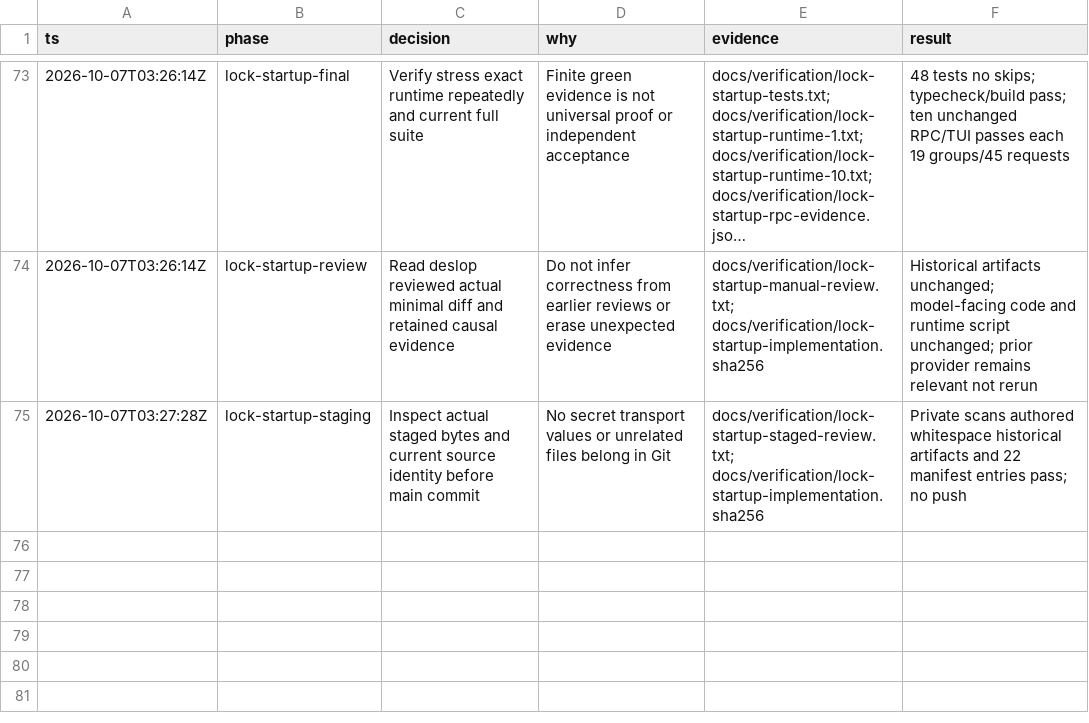
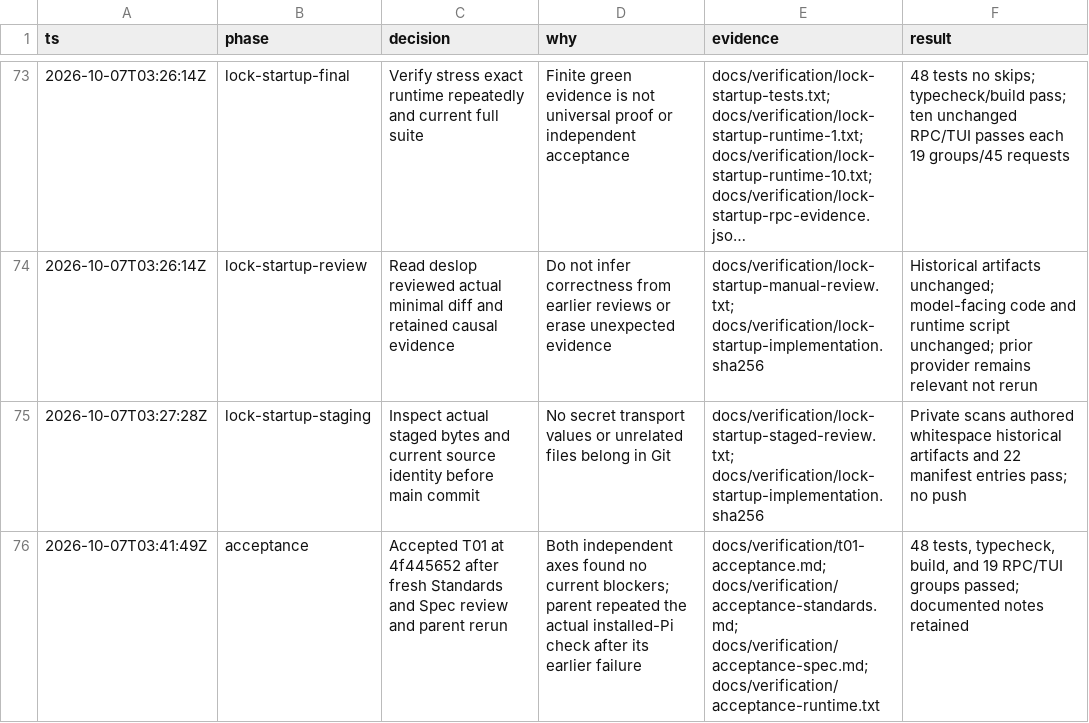
Before and after one commit to StanleyOneG/matts-poteto-herdr-factory, a TSV file: docs/verification/t01-decisions.tsv, drawn as a sheet; only a part is shown, gaps mark what is left out; long unchanged cells end in ….

Commit message:
docs(legion): record independent T01 acceptance evidence

```diff
--- a/docs/verification/t01-decisions.tsv
+++ b/docs/verification/t01-decisions.tsv
@@ -75 +75,2 @@ ts	phase	decision	why	evidence	result
 2026-10-07T03:27:28Z	lock-startup-staging	Inspect actual staged bytes and current source identity before main commit	No secret transport values or unrelated files belong in Git	docs/verification/lock-startup-staged-review.txt; docs/verification/lock-startup-implementation.sha256	Private scans authored whitespace historical artifacts and 22 manifest entries pass; no push
+2026-10-07T03:41:49Z	acceptance	Accepted T01 at 4f445652 after fresh Standards and Spec review and parent rerun	Both independent axes found no current blockers; parent repeated the actual installed-Pi check after its earlier failure	docs/verification/t01-acceptance.md; docs/verification/acceptance-standards.md; docs/verification/acceptance-spec.md; docs/verification/acceptance-runtime.txt	48 tests, typecheck, build, and 19 RPC/TUI groups passed; documented notes retained
```
Also changed, not shown: 7 other files.
